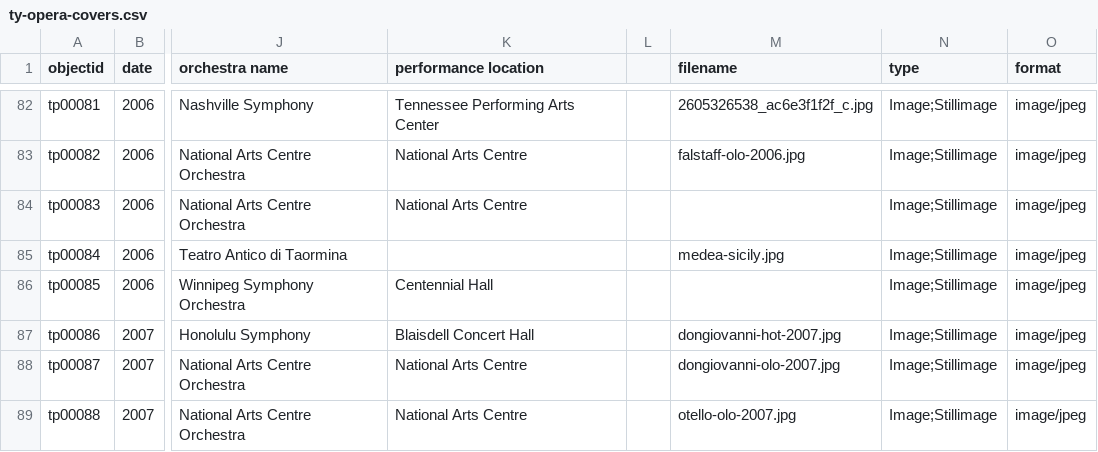
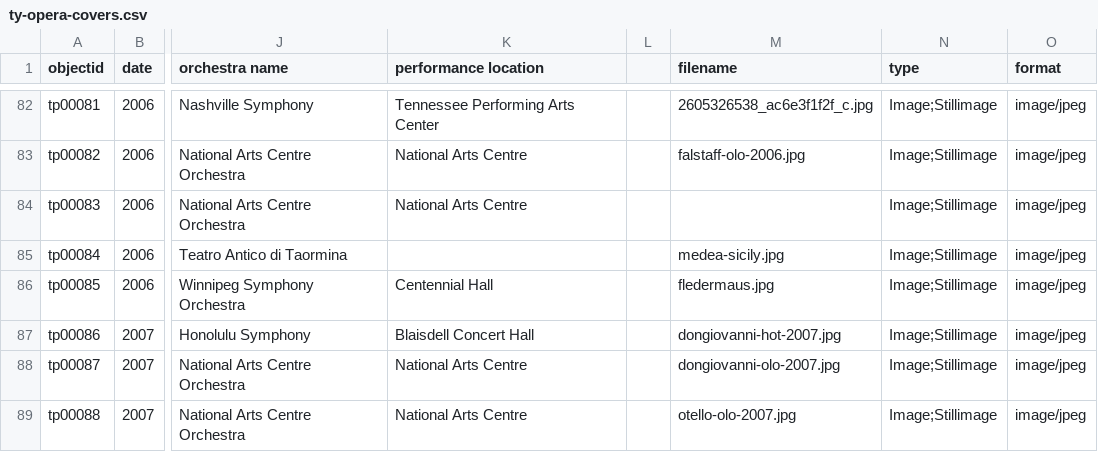
Before and after one commit to Bibliojo/Ty-Paterson, a CSV file: _data/ty-opera-covers.csv, drawn as a sheet; only a part is shown, gaps mark what is left out; the diff names each change by its address in the sheet, - before the commit and + after, or states it on an @@ line.

```diff
--- a/_data/ty-opera-covers.csv
+++ b/_data/ty-opera-covers.csv
-M86 (filename): (empty)
+M86 (filename): fledermaus.jpg
```
